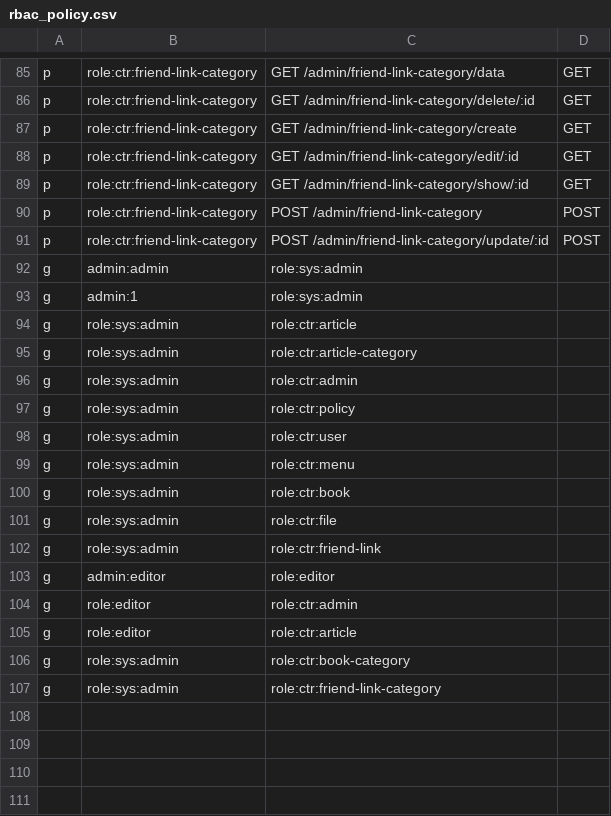
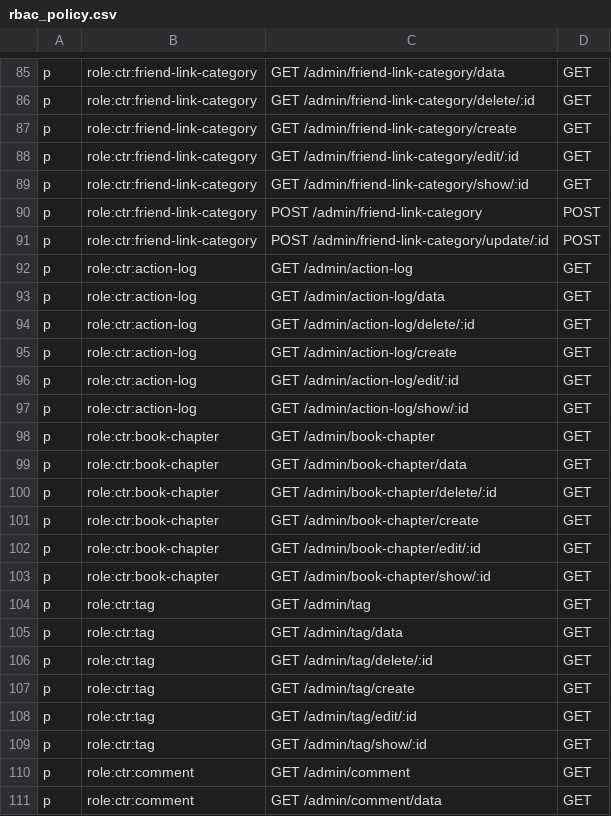
Before and after one commit to xiongjinchao/gin-admin, a CSV file: config/rbac_policy.csv, drawn as a sheet; only a part is shown, gaps mark what is left out; the shorter side is filled out with more unchanged rows; the diff covers the shown part only; the diff names each change by its address in the sheet, - before the commit and + after, or states it on an @@ line.

```diff
--- a/config/rbac_policy.csv
+++ b/config/rbac_policy.csv
+row 92: p | role:ctr:action-log | GET /admin/action-log | GET
+row 93: p | role:ctr:action-log | GET /admin/action-log/data | GET
+row 94: p | role:ctr:action-log | GET /admin/action-log/delete/:id | GET
+row 95: p | role:ctr:action-log | GET /admin/action-log/create | GET
+row 96: p | role:ctr:action-log | GET /admin/action-log/edit/:id | GET
+row 97: p | role:ctr:action-log | GET /admin/action-log/show/:id | GET
+row 98: p | role:ctr:book-chapter | GET /admin/book-chapter | GET
+row 99: p | role:ctr:book-chapter | GET /admin/book-chapter/data | GET
+row 100: p | role:ctr:book-chapter | GET /admin/book-chapter/delete/:id | GET
+row 101: p | role:ctr:book-chapter | GET /admin/book-chapter/create | GET
+row 102: p | role:ctr:book-chapter | GET /admin/book-chapter/edit/:id | GET
+row 103: p | role:ctr:book-chapter | GET /admin/book-chapter/show/:id | GET
+row 104: p | role:ctr:tag | GET /admin/tag | GET
+row 105: p | role:ctr:tag | GET /admin/tag/data | GET
+row 106: p | role:ctr:tag | GET /admin/tag/delete/:id | GET
+row 107: p | role:ctr:tag | GET /admin/tag/create | GET
+row 108: p | role:ctr:tag | GET /admin/tag/edit/:id | GET
+row 109: p | role:ctr:tag | GET /admin/tag/show/:id | GET
+row 110: p | role:ctr:comment | GET /admin/comment | GET
+row 111: p | role:ctr:comment | GET /admin/comment/data | GET
```
Also changed, not shown: 16 added rows elsewhere in this file, 37 other files.
